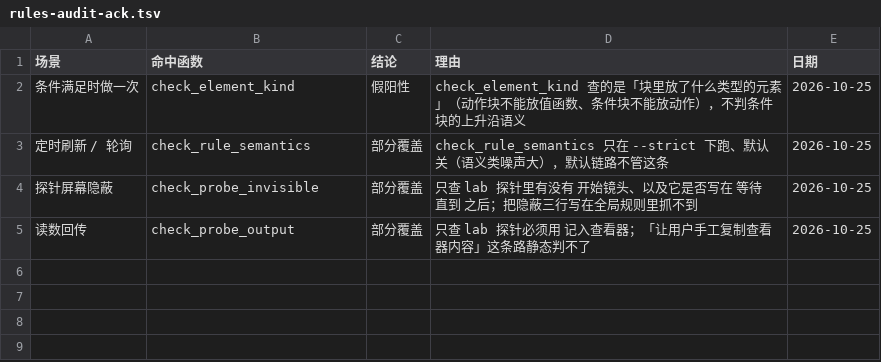
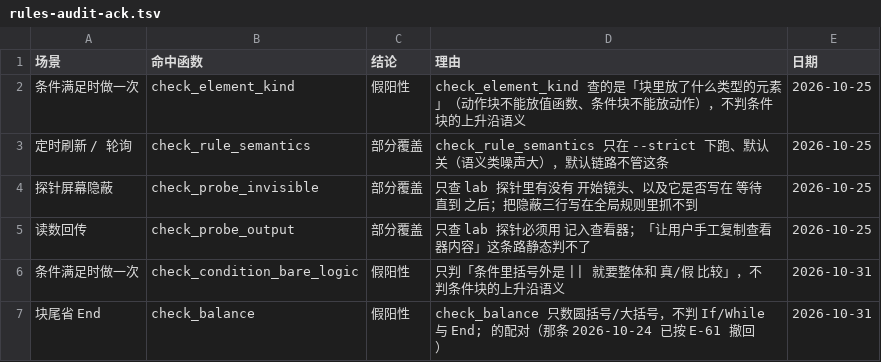
Before and after one commit to sandsand244263/overwatch-workshop-lite-skills, a TSV file: tools/rules-audit-ack.tsv, drawn as a sheet; the diff names each change by its address in the sheet, - before the commit and + after, or states it on an @@ line.

```diff
--- a/tools/rules-audit-ack.tsv
+++ b/tools/rules-audit-ack.tsv
+row 6: 条件满足时做一次 | check_condition_bare_logic | 假阳性 | 只判「条件里括号外是 || 就要整体和 真/假 比较」，不判条件块的上升沿语义 | 2026-10-31
+row 7: 块尾省 End | check_balance | 假阳性 | check_balance 只数圆括号/大括号，不判 If/While 与 End; 的配对（那条 2026-10-24 已按 E-61 撤回） | 2026-10-31
```
Also changed, not shown: docs/rules.tsv, tools/probes/negative/expect.tsv, 10 other files.
